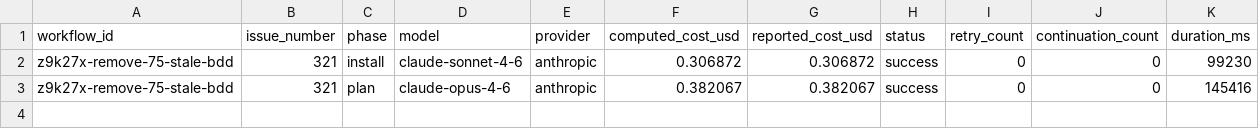
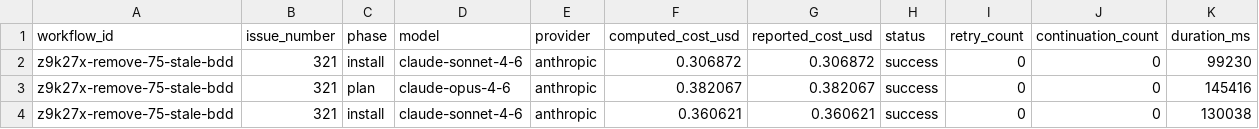
Before and after one commit to paysdoc/AI_Dev_Workflow, a CSV file: projects/AI_Dev_Workflow/321-remove-75-stale-bdd-scenarios-with-no-regression-c.csv, drawn as a sheet; only a part is shown; rows hold the shown columns only; the diff names each change by its address in the sheet, - before the commit and + after, or states it on an @@ line.

```diff
--- a/projects/AI_Dev_Workflow/321-remove-75-stale-bdd-scenarios-with-no-regression-c.csv
+++ b/projects/AI_Dev_Workflow/321-remove-75-stale-bdd-scenarios-with-no-regression-c.csv
+row 4: z9k27x-remove-75-stale-bdd | 321 | install | claude-sonnet-4-6 | anthropic | 0.360621 | 0.360621 | success | 0 | 0 | 130038
```
Also changed, not shown: projects/AI_Dev_Workflow/total-cost.csv.
